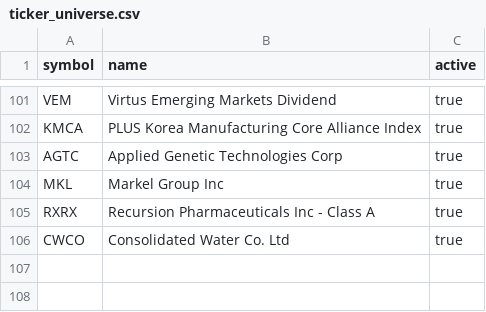
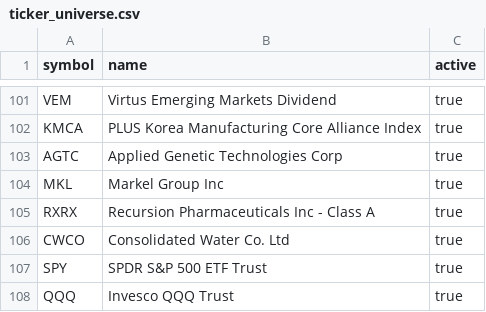
Before and after one commit to dhrumil84/alphavantage-equity-pipeline, a CSV file: config/ticker_universe.csv, drawn as a sheet; only a part is shown, gaps mark what is left out; the diff names each change by its address in the sheet, - before the commit and + after, or states it on an @@ line.

```diff
--- a/config/ticker_universe.csv
+++ b/config/ticker_universe.csv
+row 107: SPY | SPDR S&P 500 ETF Trust | true
+row 108: QQQ | Invesco QQQ Trust | true
```
Also changed, not shown: 1 other file.
